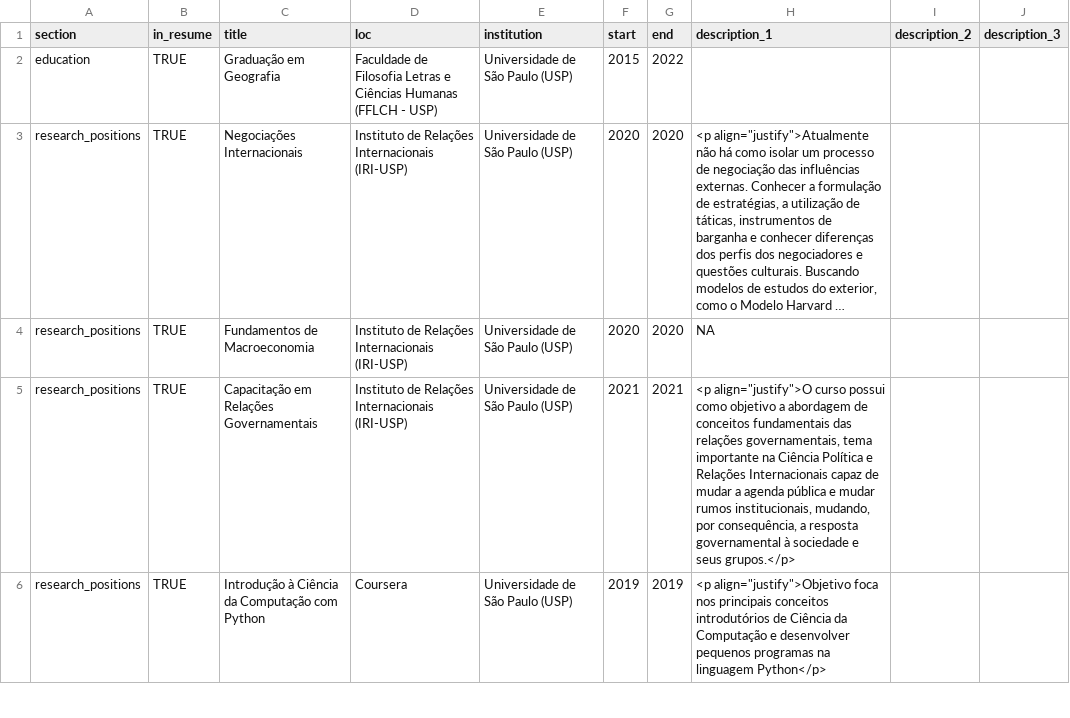
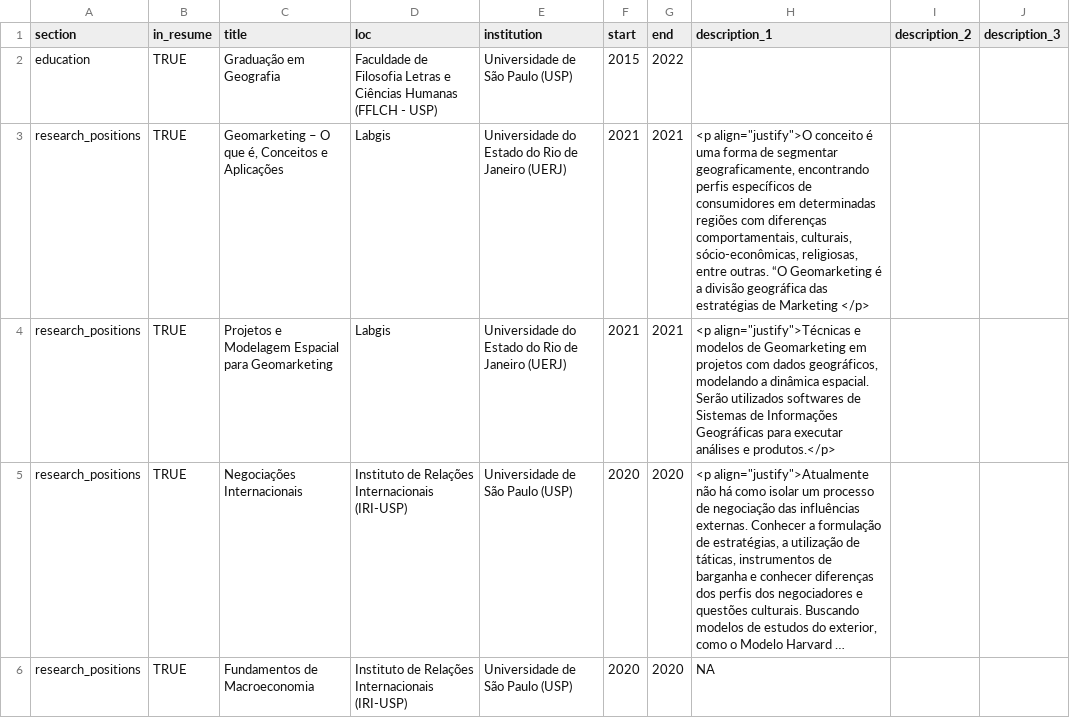
Before and after one commit to siquette/cv, a CSV file: positions.csv, drawn as a sheet; only a part is shown; the shorter side is filled out with more unchanged rows; long unchanged cells end in …; the diff names each change by its address in the sheet, - before the commit and + after, or states it on an @@ line.

```diff
--- a/positions.csv
+++ b/positions.csv
+row 3: research_positions | TRUE | Geomarketing – O que é, Conceitos e Aplicações | Labgis | Universidade do Estado do Rio de Janeiro (UERJ) | 2021 | 2021 | <p align="justify">O conceito é uma forma de segmentar geograficamente, encontrando perfis específicos de consumidores em determinadas regiões com diferenças comportamentais, culturais, sócio-econômicas, religiosas, entre outras. “O Geomarketing é a divisão geográfica das estratégias de Marketing </p>
+row 4: research_positions | TRUE | Projetos e Modelagem Espacial para Geomarketing | Labgis | Universidade do Estado do Rio de Janeiro (UERJ) | 2021 | 2021 | <p align="justify">Técnicas e modelos de Geomarketing em projetos com dados geográficos, modelando a dinâmica espacial. Serão utilizados softwares de Sistemas de Informações Geográficas para executar análises e produtos.</p>
```
Also changed, not shown: 2 other files.
